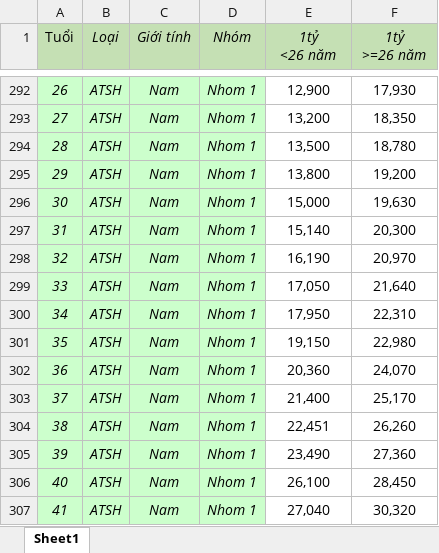
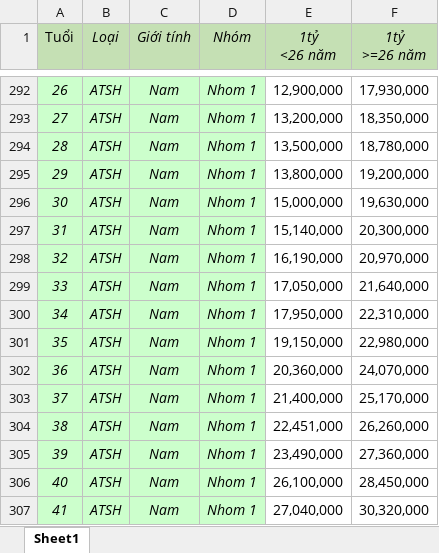
Before and after one commit to phamtung-23/tinh-phi-bao-hiem, an Excel workbook: database/ATSH.xlsx, sheet Sheet1, drawn as a sheet; only a part is shown, gaps mark what is left out; values as stored, in another font and other column widths than the file's, no borders; the diff covers the shown part only; the diff names each change by its address in the sheet, - before the commit and + after, or states it on an @@ line.

```diff
--- a/database/ATSH.xlsx (sheet Sheet1)
+++ b/database/ATSH.xlsx (sheet Sheet1)
-E292 (1tỷ <26 năm): 12,900
+E292 (1tỷ <26 năm): 12,900,000
-F292 (1tỷ >=26 năm): 17,930
+F292 (1tỷ >=26 năm): 17,930,000
-E293 (1tỷ <26 năm): 13,200
+E293 (1tỷ <26 năm): 13,200,000
-F293 (1tỷ >=26 năm): 18,350
+F293 (1tỷ >=26 năm): 18,350,000
-E294 (1tỷ <26 năm): 13,500
+E294 (1tỷ <26 năm): 13,500,000
-F294 (1tỷ >=26 năm): 18,780
+F294 (1tỷ >=26 năm): 18,780,000
-E295 (1tỷ <26 năm): 13,800
+E295 (1tỷ <26 năm): 13,800,000
-F295 (1tỷ >=26 năm): 19,200
+F295 (1tỷ >=26 năm): 19,200,000
-E296 (1tỷ <26 năm): 15,000
+E296 (1tỷ <26 năm): 15,000,000
-F296 (1tỷ >=26 năm): 19,630
+F296 (1tỷ >=26 năm): 19,630,000
-E297 (1tỷ <26 năm): 15,140
+E297 (1tỷ <26 năm): 15,140,000
-F297 (1tỷ >=26 năm): 20,300
+F297 (1tỷ >=26 năm): 20,300,000
-E298 (1tỷ <26 năm): 16,190
+E298 (1tỷ <26 năm): 16,190,000
-F298 (1tỷ >=26 năm): 20,970
+F298 (1tỷ >=26 năm): 20,970,000
-E299 (1tỷ <26 năm): 17,050
+E299 (1tỷ <26 năm): 17,050,000
-F299 (1tỷ >=26 năm): 21,640
+F299 (1tỷ >=26 năm): 21,640,000
-E300 (1tỷ <26 năm): 17,950
+E300 (1tỷ <26 năm): 17,950,000
-F300 (1tỷ >=26 năm): 22,310
+F300 (1tỷ >=26 năm): 22,310,000
-E301 (1tỷ <26 năm): 19,150
+E301 (1tỷ <26 năm): 19,150,000
-F301 (1tỷ >=26 năm): 22,980
+F301 (1tỷ >=26 năm): 22,980,000
-E302 (1tỷ <26 năm): 20,360
+E302 (1tỷ <26 năm): 20,360,000
-F302 (1tỷ >=26 năm): 24,070
+F302 (1tỷ >=26 năm): 24,070,000
-E303 (1tỷ <26 năm): 21,400
+E303 (1tỷ <26 năm): 21,400,000
-F303 (1tỷ >=26 năm): 25,170
+F303 (1tỷ >=26 năm): 25,170,000
-E304 (1tỷ <26 năm): 22,451
+E304 (1tỷ <26 năm): 22,451,000
-F304 (1tỷ >=26 năm): 26,260
+F304 (1tỷ >=26 năm): 26,260,000
-E305 (1tỷ <26 năm): 23,490
+E305 (1tỷ <26 năm): 23,490,000
-F305 (1tỷ >=26 năm): 27,360
+F305 (1tỷ >=26 năm): 27,360,000
-E306 (1tỷ <26 năm): 26,100
+E306 (1tỷ <26 năm): 26,100,000
-F306 (1tỷ >=26 năm): 28,450
+F306 (1tỷ >=26 năm): 28,450,000
-E307 (1tỷ <26 năm): 27,040
+E307 (1tỷ <26 năm): 27,040,000
-F307 (1tỷ >=26 năm): 30,320
+F307 (1tỷ >=26 năm): 30,320,000
```
Also changed, not shown: 232 edited cells elsewhere in this sheet, database/BHCCTD.xlsx, 3 other files.
